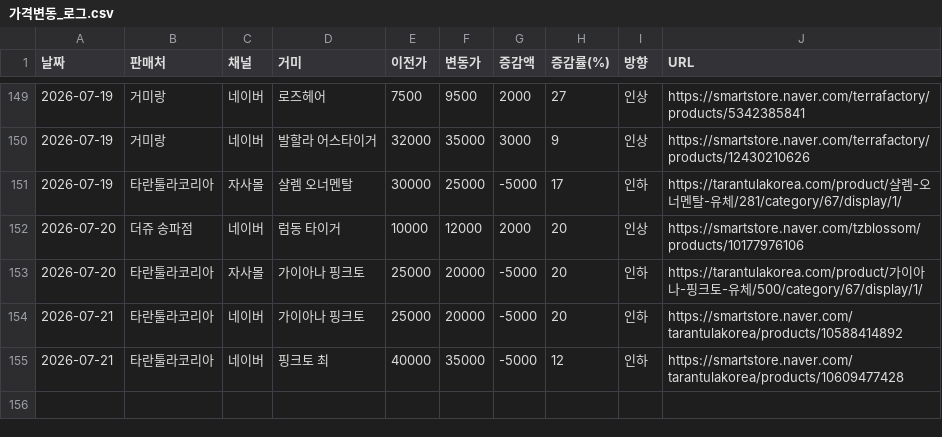
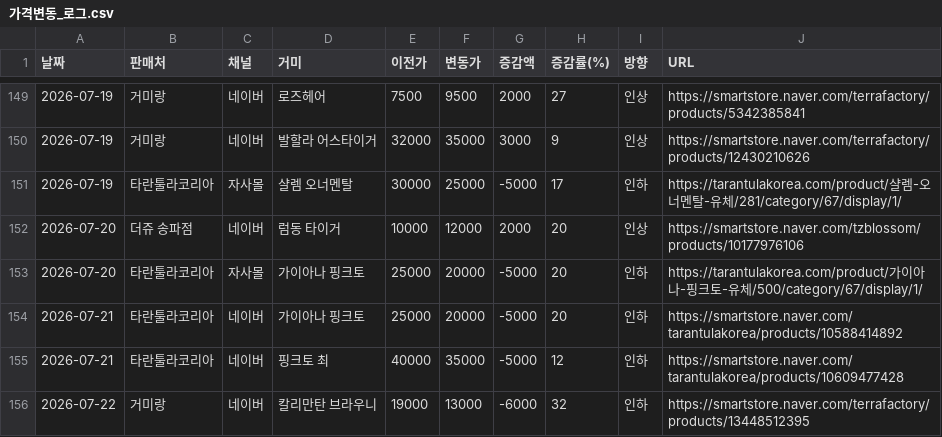
Before and after one commit to janghongku/tarantula-prices, a CSV file: outputs/가격변동_로그.csv, drawn as a sheet; only a part is shown, gaps mark what is left out.

```diff
--- a/outputs/가격변동_로그.csv
+++ b/outputs/가격변동_로그.csv
@@ -155 +155,2 @@
 2026-07-21,타란툴라코리아,네이버,핑크토 최,40000,35000,-5000,12,인하,https://smartstore.naver.com/tarantulakorea/products/10609477428
+2026-07-22,거미랑,네이버,칼리만탄 브라우니,19000,13000,-6000,32,인하,https://smartstore.naver.com/terrafactory/products/13448512395
```
Also changed, not shown: outputs/종별_가격현황.csv, 4 other files.
